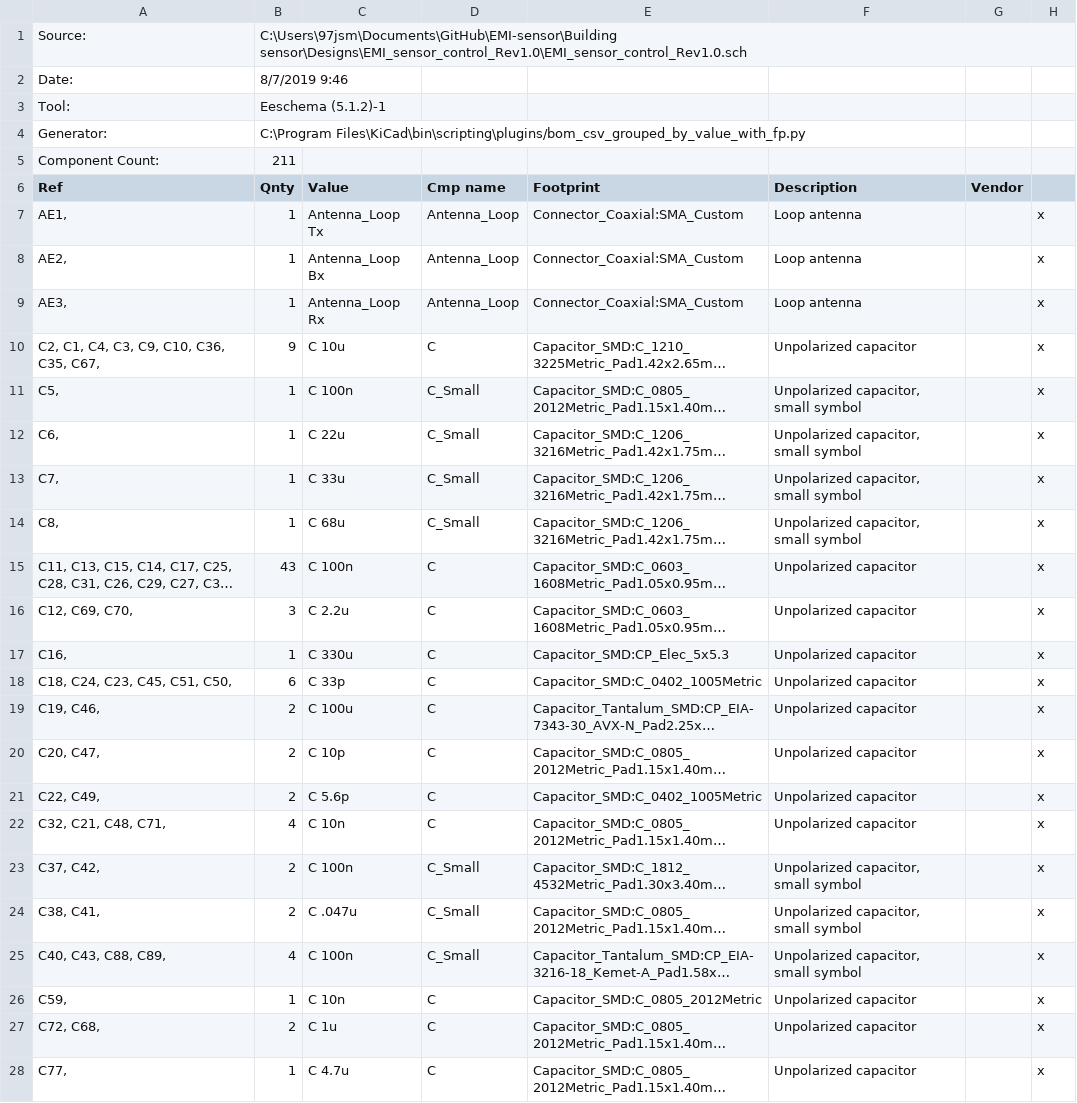
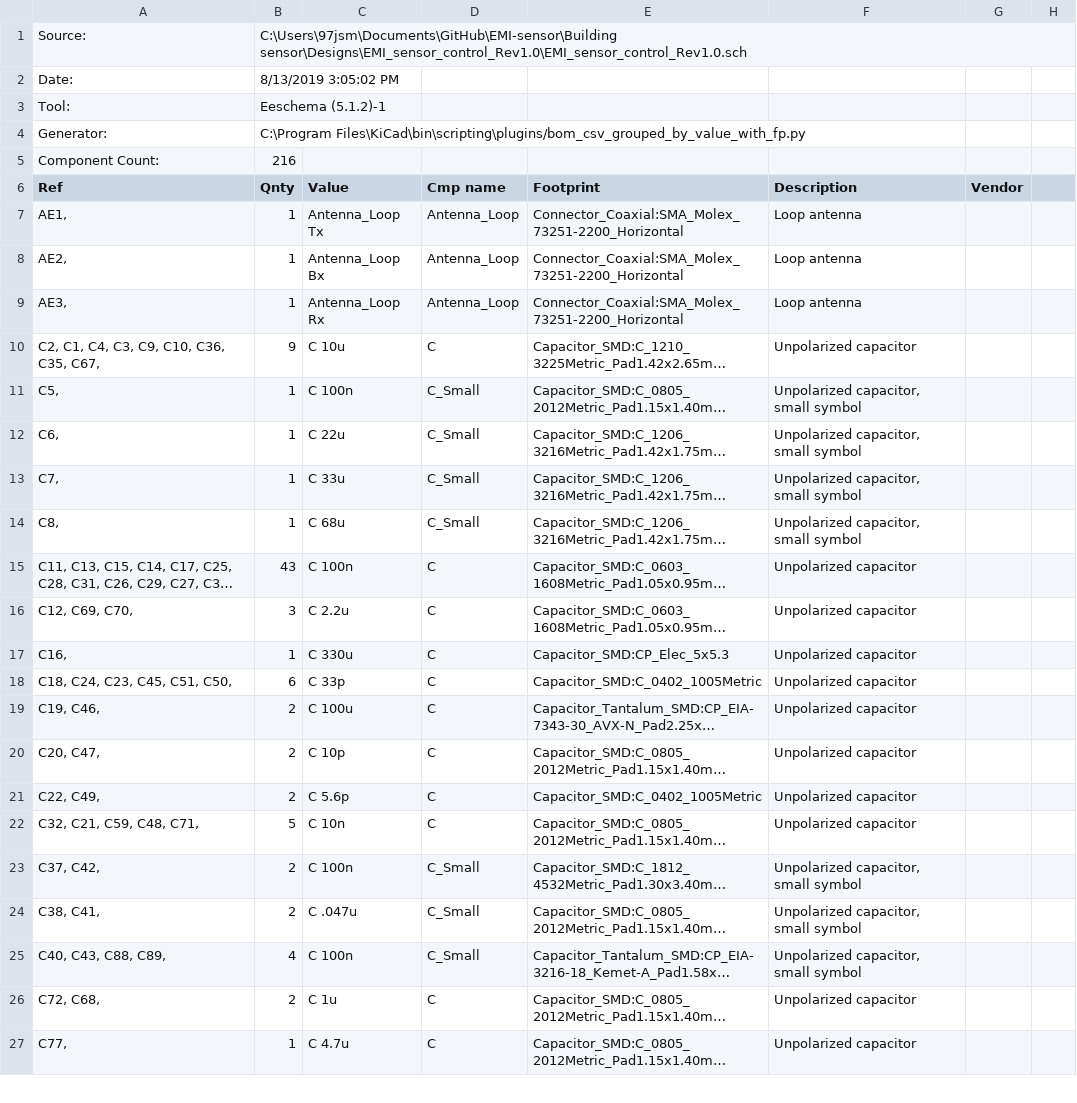
Before and after one commit to 95jasmith/EMI-sensor, a CSV file: Building sensor/Designs/EMI_sensor_control_Rev1.0/EMI_sensor_control_Rev1.0.csv, drawn as a sheet; only a part is shown; long unchanged cells end in …; removed rows and columns are numbered as before the commit, all else as after; the diff covers the shown part only; the diff names each change by its address in the sheet, - before the commit and + after, or states it on an @@ line.

```diff
--- a/Building sensor/Designs/EMI_sensor_control_Rev1.0/EMI_sensor_control_Rev1.0.csv
+++ b/Building sensor/Designs/EMI_sensor_control_Rev1.0/EMI_sensor_control_Rev1.0.csv
-B2 (Qnty): 8/7/2019 9:46
+B2 (Qnty): 8/13/2019 3:05:02 PM
-B5 (Qnty): 211
+B5 (Qnty): 216
-E7:E9 (Footprint): Connector_Coaxial:SMA_Custom
+E7:E9 (Footprint): Connector_Coaxial:SMA_Molex_73251-2200_Horizontal
-H7:H25: x
+H7:H25: (empty)
-A22 (Ref): C32, C21, C48, C71,
+A22 (Ref): C32, C21, C59, C48, C71,
-B22 (Qnty): 4
+B22 (Qnty): 5
-row 26: C59, | 1 | C 10n | C | Capacitor_SMD:C_0805_2012Metric | Unpolarized capacitor |  | x
-H26:H27: x
+H26:H27: (empty)
```
Also changed, not shown: 1 added row, 1 removed row and 59 edited cells elsewhere in this file, 38 other files.
